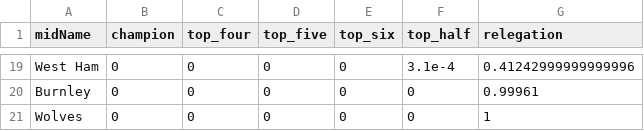
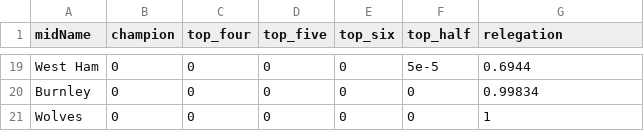
Before and after one commit to p0bs/PL-scan, a CSV file: projections19.csv, drawn as a sheet; only a part is shown, gaps mark what is left out; the diff covers the shown part only; the diff names each change by its address in the sheet, - before the commit and + after, or states it on an @@ line.

```diff
--- a/projections19.csv
+++ b/projections19.csv
-F19 (top_half): 3.1e-4
+F19 (top_half): 5e-5
-G19 (relegation): 0.41242999999999996
+G19 (relegation): 0.6944
-G20 (relegation): 0.99961
+G20 (relegation): 0.99834
```
Also changed, not shown: 3 added rows, 3 removed rows and 55 edited cells elsewhere in this file, log.csv, projections76.csv, 3 other files.
